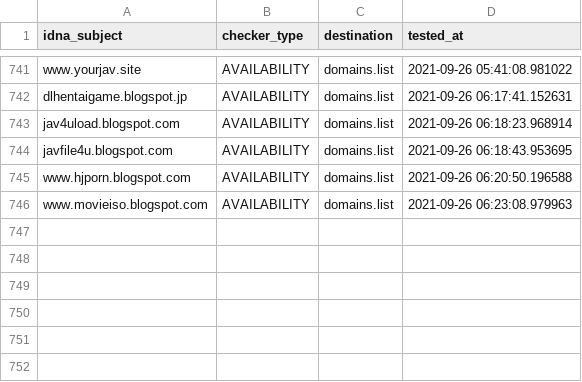
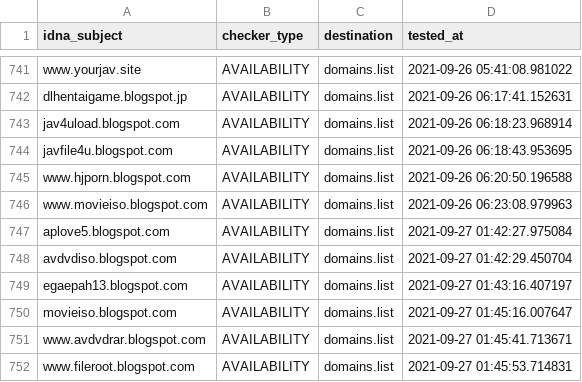
Before and after one commit to Ultimate-Hosts-Blacklist/Bad_JAV_Sites, a CSV file: .pyfunceble/inactive.csv, drawn as a sheet; only a part is shown, gaps mark what is left out.

```diff
--- a/.pyfunceble/inactive.csv
+++ b/.pyfunceble/inactive.csv
@@ -746 +746,7 @@ www.hjporn.blogspot.com,AVAILABILITY,domains.list,2021-09-26 06:20:50.196588
 www.movieiso.blogspot.com,AVAILABILITY,domains.list,2021-09-26 06:23:08.979963
+aplove5.blogspot.com,AVAILABILITY,domains.list,2021-09-27 01:42:27.975084
+avdvdiso.blogspot.com,AVAILABILITY,domains.list,2021-09-27 01:42:29.450704
+egaepah13.blogspot.com,AVAILABILITY,domains.list,2021-09-27 01:43:16.407197
+movieiso.blogspot.com,AVAILABILITY,domains.list,2021-09-27 01:45:16.007647
+www.avdvdrar.blogspot.com,AVAILABILITY,domains.list,2021-09-27 01:45:41.713671
+www.fileroot.blogspot.com,AVAILABILITY,domains.list,2021-09-27 01:45:53.714831
```
Also changed, not shown: 16 other files.
